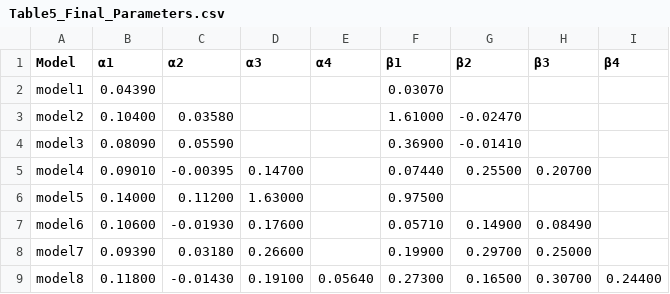
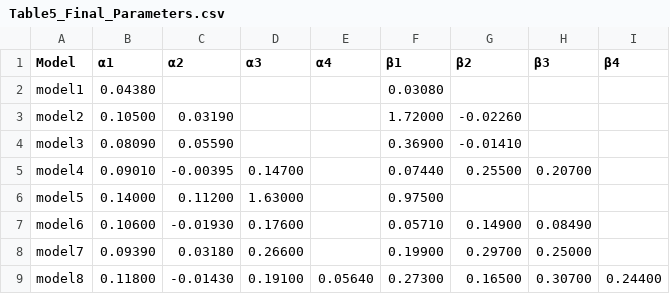
Before and after one commit to DebadityaHait/PINNs, a CSV file: paper/Table5_Final_Parameters.csv, drawn as a sheet.

```diff
--- a/paper/Table5_Final_Parameters.csv
+++ b/paper/Table5_Final_Parameters.csv
@@ -1,4 +1,4 @@
 Model,α1,α2,α3,α4,β1,β2,β3,β4
-model1,0.04390,,,,0.03070,,,
-model2,0.10400,0.03580,,,1.61000,-0.02470,,
+model1,0.04380,,,,0.03080,,,
+model2,0.10500,0.03190,,,1.72000,-0.02260,,
 model3,0.08090,0.05590,,,0.36900,-0.01410,,
```
Also changed, not shown: 18 other files.
